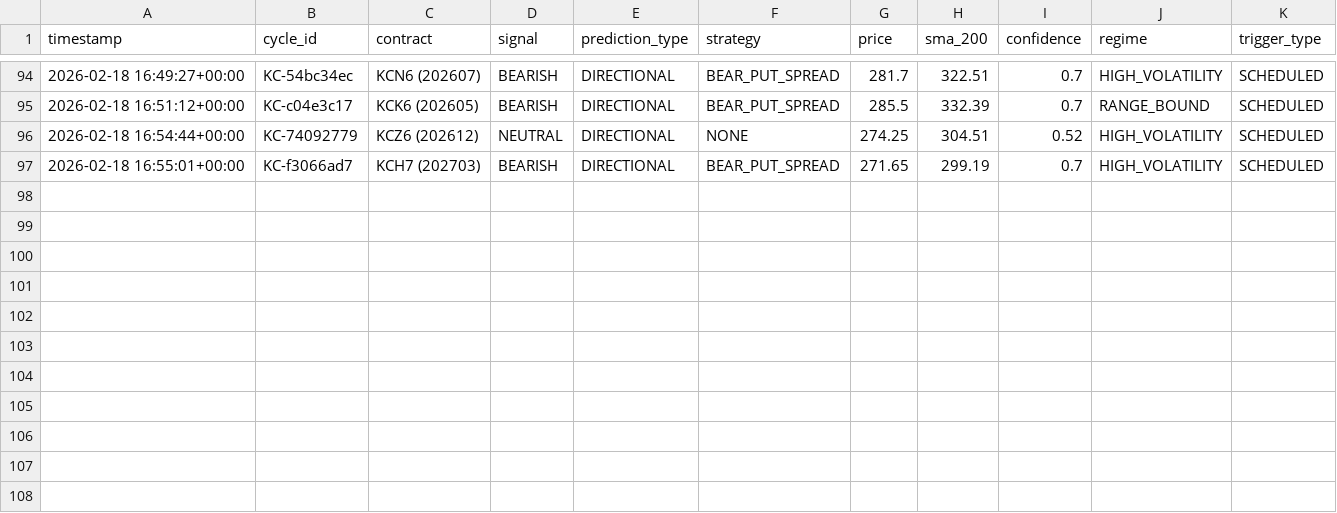
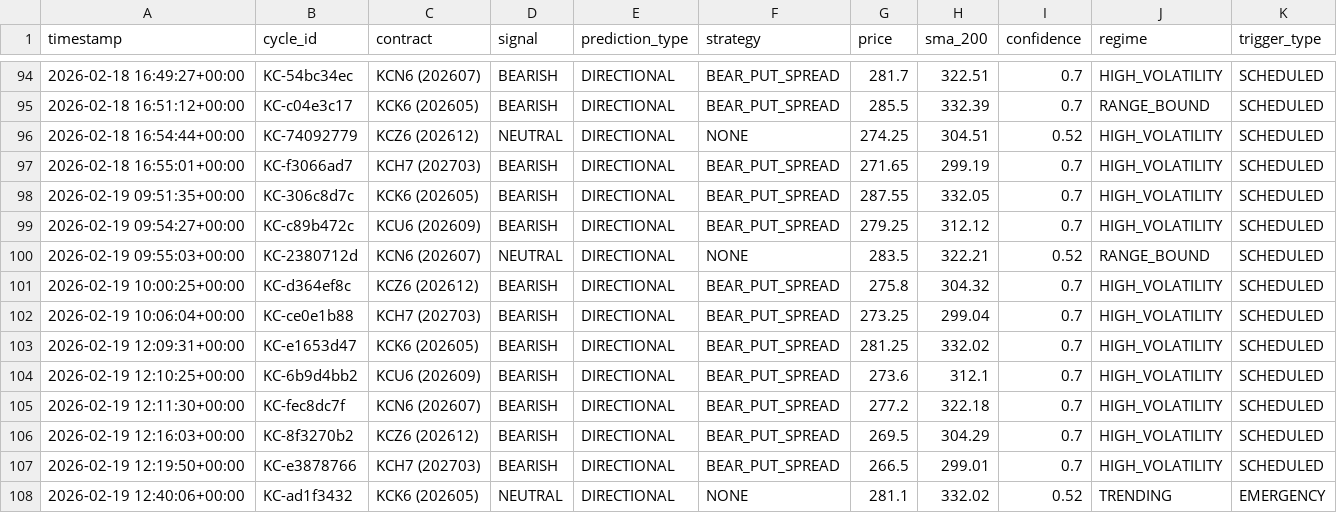
Before and after one commit to rozavala/real_options, a CSV file: prod/decision_signals.csv, drawn as a sheet; only a part is shown, gaps mark what is left out.

Commit message:
Snapshot prod: 2026-02-19 13:00

```diff
--- a/prod/decision_signals.csv
+++ b/prod/decision_signals.csv
@@ -97 +97,12 @@ timestamp,cycle_id,contract,signal,prediction_type,strategy,price,sma_200,confid
 2026-02-18 16:55:01+00:00,KC-f3066ad7,KCH7 (202703),BEARISH,DIRECTIONAL,BEAR_PUT_SPREAD,271.65,299.19,0.7,HIGH_VOLATILITY,SCHEDULED
+2026-02-19 09:51:35+00:00,KC-306c8d7c,KCK6 (202605),BEARISH,DIRECTIONAL,BEAR_PUT_SPREAD,287.55,332.05,0.7,HIGH_VOLATILITY,SCHEDULED
+2026-02-19 09:54:27+00:00,KC-c89b472c,KCU6 (202609),BEARISH,DIRECTIONAL,BEAR_PUT_SPREAD,279.25,312.12,0.7,HIGH_VOLATILITY,SCHEDULED
+2026-02-19 09:55:03+00:00,KC-2380712d,KCN6 (202607),NEUTRAL,DIRECTIONAL,NONE,283.5,322.21,0.52,RANGE_BOUND,SCHEDULED
+2026-02-19 10:00:25+00:00,KC-d364ef8c,KCZ6 (202612),BEARISH,DIRECTIONAL,BEAR_PUT_SPREAD,275.8,304.32,0.7,HIGH_VOLATILITY,SCHEDULED
+2026-02-19 10:06:04+00:00,KC-ce0e1b88,KCH7 (202703),BEARISH,DIRECTIONAL,BEAR_PUT_SPREAD,273.25,299.04,0.7,HIGH_VOLATILITY,SCHEDULED
+2026-02-19 12:09:31+00:00,KC-e1653d47,KCK6 (202605),BEARISH,DIRECTIONAL,BEAR_PUT_SPREAD,281.25,332.02,0.7,HIGH_VOLATILITY,SCHEDULED
+2026-02-19 12:10:25+00:00,KC-6b9d4bb2,KCU6 (202609),BEARISH,DIRECTIONAL,BEAR_PUT_SPREAD,273.6,312.1,0.7,HIGH_VOLATILITY,SCHEDULED
+2026-02-19 12:11:30+00:00,KC-fec8dc7f,KCN6 (202607),BEARISH,DIRECTIONAL,BEAR_PUT_SPREAD,277.2,322.18,0.7,HIGH_VOLATILITY,SCHEDULED
+2026-02-19 12:16:03+00:00,KC-8f3270b2,KCZ6 (202612),BEARISH,DIRECTIONAL,BEAR_PUT_SPREAD,269.5,304.29,0.7,HIGH_VOLATILITY,SCHEDULED
+2026-02-19 12:19:50+00:00,KC-e3878766,KCH7 (202703),BEARISH,DIRECTIONAL,BEAR_PUT_SPREAD,266.5,299.01,0.7,HIGH_VOLATILITY,SCHEDULED
+2026-02-19 12:40:06+00:00,KC-ad1f3432,KCK6 (202605),NEUTRAL,DIRECTIONAL,NONE,281.1,332.02,0.52,TRENDING,EMERGENCY
```
Also changed, not shown: 21 other files.
